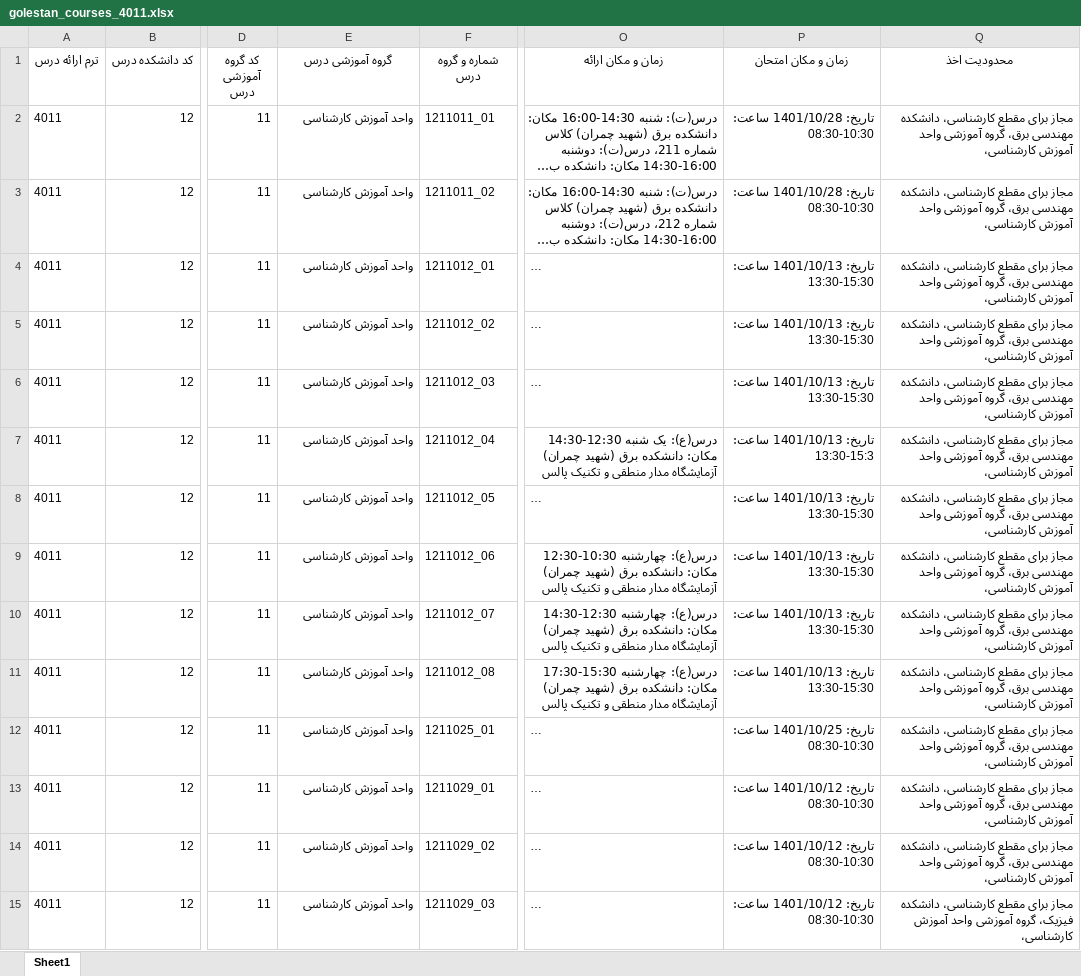
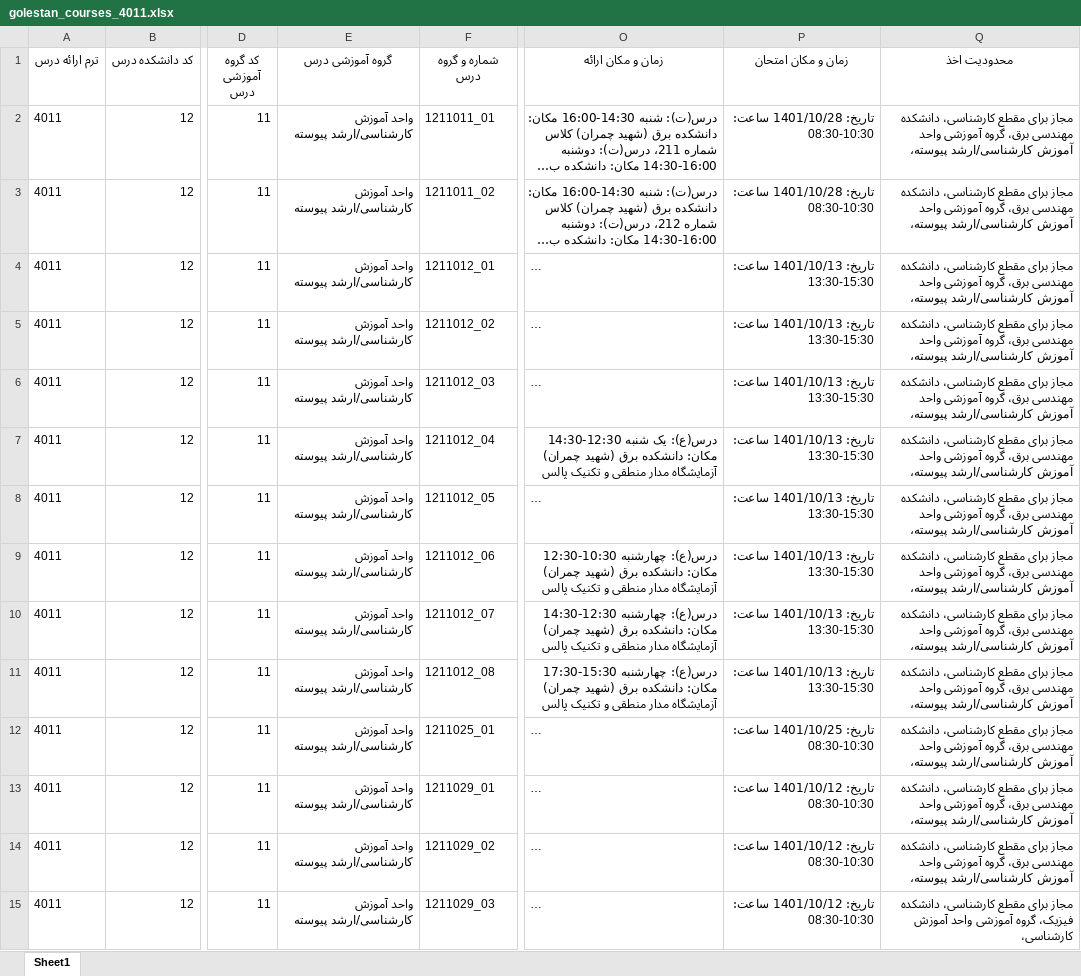
Before and after one commit to Katyusha-Group/Back-End, an Excel workbook: data/golestan_courses_4011.xlsx, sheet Sheet1, drawn as a sheet; only a part is shown, gaps mark what is left out; long unchanged cells end in …; values as stored, in another font and other column widths than the file's, no borders; the diff covers the shown part only; the diff names each change by its address in the sheet, - before the commit and + after, or states it on an @@ line.

```diff
--- a/data/golestan_courses_4011.xlsx (sheet Sheet1)
+++ b/data/golestan_courses_4011.xlsx (sheet Sheet1)
-E2:E15 (گروه آموزشی درس): واحد آموزش کارشناسی
+E2:E15 (گروه آموزشی درس): واحد آموزش کارشناسی/ارشد پیوسته
-Q2:Q14 (محدودیت اخذ): …واحد آموزش کارشناسی،
+Q2:Q14 (محدودیت اخذ): …واحد آموزش کارشناسی/ارشد پیوسته،
-P7 (زمان و مکان امتحان): تاریخ: 1401/10/13 ساعت: 13:30-15:3
+P7 (زمان و مکان امتحان): تاریخ: 1401/10/13 ساعت: 13:30-15:30
```
Also changed, not shown: 603 edited cells elsewhere in this sheet, data/golestan_courses_3972.xlsx, data/golestan_courses_3981.xlsx, 11 other files.
